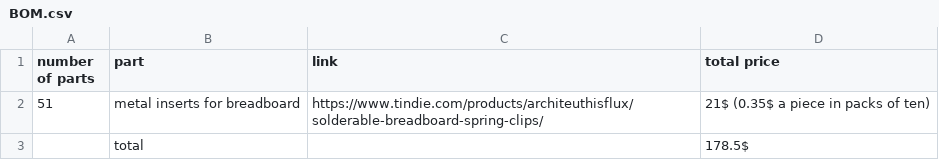
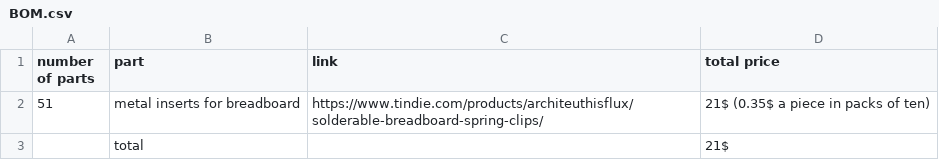
Before and after one commit to Chrif16/esp32-breadboard, a CSV file: BOM.csv, drawn as a sheet.

Commit message:
Update BOM.csv

```diff
--- a/BOM.csv
+++ b/BOM.csv
@@ -2,2 +2,2 @@ number of parts,part,link,total price
 51, metal inserts for breadboard,https://www.tindie.com/products/architeuthisflux/solderable-breadboard-spring-clips/,21$ (0.35$ a piece in packs of ten)
-,total,,178.5$
+,total,,21$
```
